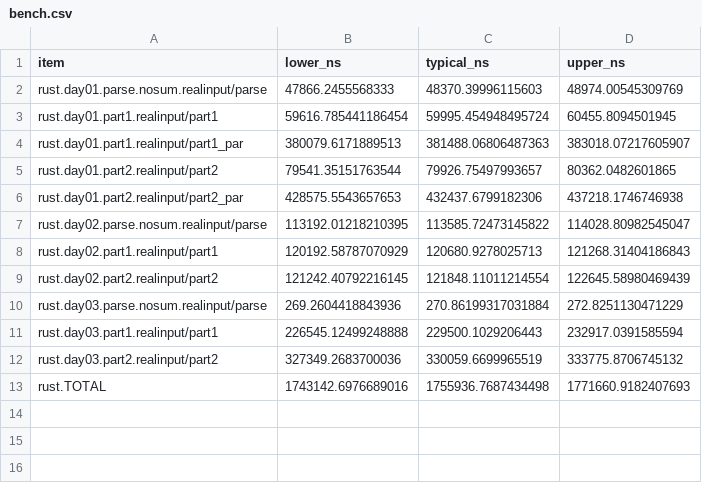
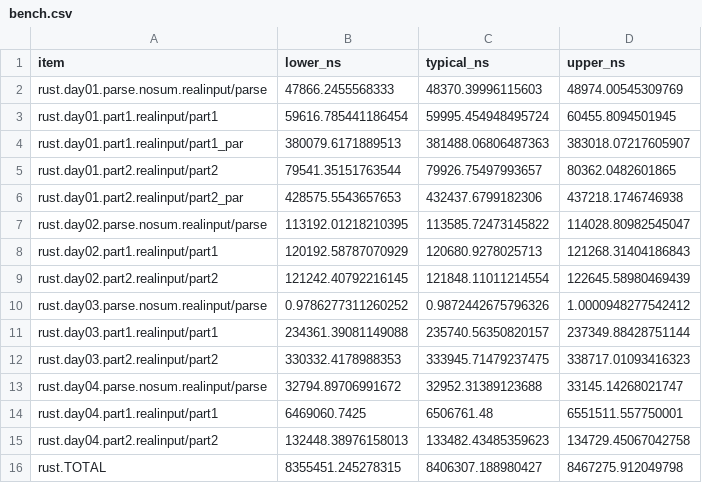
Before and after one commit to ankitson/aoc, a CSV file: 2024/bench.csv, drawn as a sheet.

Commit message:
2024-day04: add benchmarks

```diff
--- a/2024/bench.csv
+++ b/2024/bench.csv
@@ -9,5 +9,8 @@ rust.day02.part1.realinput/part1,120192.58787070929,120680.9278025713,121268.314
 rust.day02.part2.realinput/part2,121242.40792216145,121848.11011214554,122645.58980469439
-rust.day03.parse.nosum.realinput/parse,269.2604418843936,270.86199317031884,272.8251130471229
-rust.day03.part1.realinput/part1,226545.12499248888,229500.1029206443,232917.0391585594
-rust.day03.part2.realinput/part2,327349.2683700036,330059.6699965519,333775.8706745132
-rust.TOTAL,1743142.6976689016,1755936.7687434498,1771660.9182407693
+rust.day03.parse.nosum.realinput/parse,0.9786277311260252,0.9872442675796326,1.0000948277542412
+rust.day03.part1.realinput/part1,234361.39081149088,235740.56350820157,237349.88428751144
+rust.day03.part2.realinput/part2,330332.4178988353,333945.71479237475,338717.01093416323
+rust.day04.parse.nosum.realinput/parse,32794.89706991672,32952.31389123688,33145.14268021747
+rust.day04.part1.realinput/part1,6469060.7425,6506761.48,6551511.557750001
+rust.day04.part2.realinput/part2,132448.38976158013,133482.43485359623,134729.45067042758
+rust.TOTAL,8355451.245278315,8406307.188980427,8467275.912049798
```
Also changed, not shown: 4 other files.
